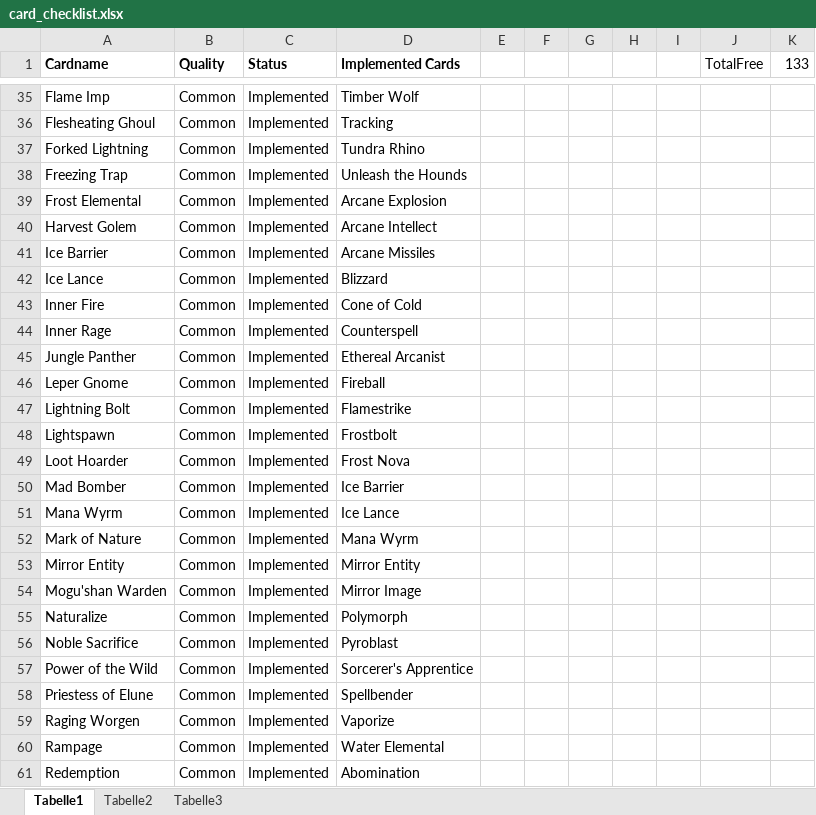
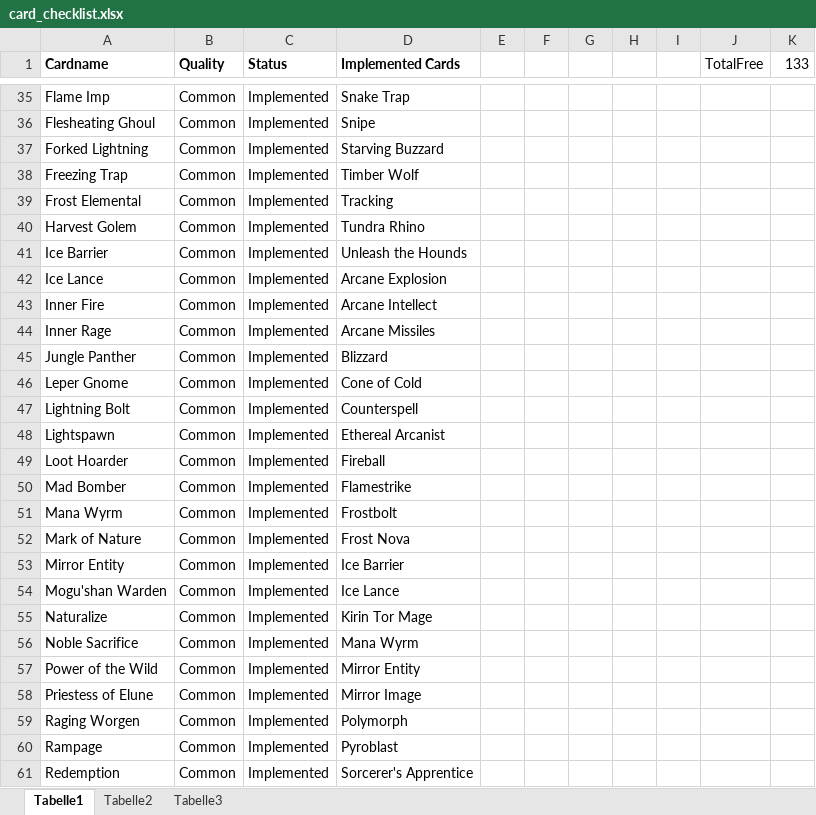
Before and after one commit to hiddenswitch/Spellsource, an Excel workbook: card_checklist.xlsx, sheet Tabelle1, drawn as a sheet; only a part is shown, gaps mark what is left out; values as stored, in another font and other column widths than the file's, no borders; conditional formats not drawn; the diff covers the shown part only; the diff names each change by its address in the sheet, - before the commit and + after, or states it on an @@ line.

Commit message:
- implemented Ravenholdt Assassin - code of CardCatalogue.java is now party auto-generated

```diff
--- a/card_checklist.xlsx (sheet Tabelle1)
+++ b/card_checklist.xlsx (sheet Tabelle1)
-D35 (Implemented Cards): Timber Wolf
+D35 (Implemented Cards): Snake Trap
-D36 (Implemented Cards): Tracking
+D36 (Implemented Cards): Snipe
-D37 (Implemented Cards): Tundra Rhino
+D37 (Implemented Cards): Starving Buzzard
-D38 (Implemented Cards): Unleash the Hounds
+D38 (Implemented Cards): Timber Wolf
-D39 (Implemented Cards): Arcane Explosion
+D39 (Implemented Cards): Tracking
-D40 (Implemented Cards): Arcane Intellect
+D40 (Implemented Cards): Tundra Rhino
-D41 (Implemented Cards): Arcane Missiles
+D41 (Implemented Cards): Unleash the Hounds
-D42 (Implemented Cards): Blizzard
+D42 (Implemented Cards): Arcane Explosion
-D43 (Implemented Cards): Cone of Cold
+D43 (Implemented Cards): Arcane Intellect
-D44 (Implemented Cards): Counterspell
+D44 (Implemented Cards): Arcane Missiles
-D45 (Implemented Cards): Ethereal Arcanist
+D45 (Implemented Cards): Blizzard
-D46 (Implemented Cards): Fireball
+D46 (Implemented Cards): Cone of Cold
-D47 (Implemented Cards): Flamestrike
+D47 (Implemented Cards): Counterspell
-D48 (Implemented Cards): Frostbolt
+D48 (Implemented Cards): Ethereal Arcanist
-D49 (Implemented Cards): Frost Nova
+D49 (Implemented Cards): Fireball
-D50 (Implemented Cards): Ice Barrier
+D50 (Implemented Cards): Flamestrike
-D51 (Implemented Cards): Ice Lance
+D51 (Implemented Cards): Frostbolt
-D52 (Implemented Cards): Mana Wyrm
+D52 (Implemented Cards): Frost Nova
-D53 (Implemented Cards): Mirror Entity
+D53 (Implemented Cards): Ice Barrier
-D54 (Implemented Cards): Mirror Image
+D54 (Implemented Cards): Ice Lance
-D55 (Implemented Cards): Polymorph
+D55 (Implemented Cards): Kirin Tor Mage
-D56 (Implemented Cards): Pyroblast
+D56 (Implemented Cards): Mana Wyrm
-D57 (Implemented Cards): Sorcerer's Apprentice
+D57 (Implemented Cards): Mirror Entity
-D58 (Implemented Cards): Spellbender
+D58 (Implemented Cards): Mirror Image
-D59 (Implemented Cards): Vaporize
+D59 (Implemented Cards): Polymorph
-D60 (Implemented Cards): Water Elemental
+D60 (Implemented Cards): Pyroblast
-D61 (Implemented Cards): Abomination
+D61 (Implemented Cards): Sorcerer's Apprentice
```
Also changed, not shown: 1 added row, 1 removed row and 347 edited cells elsewhere in this sheet, 5 other files.
